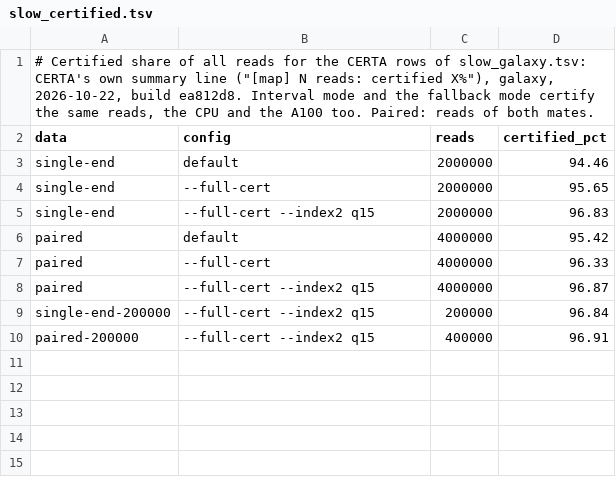
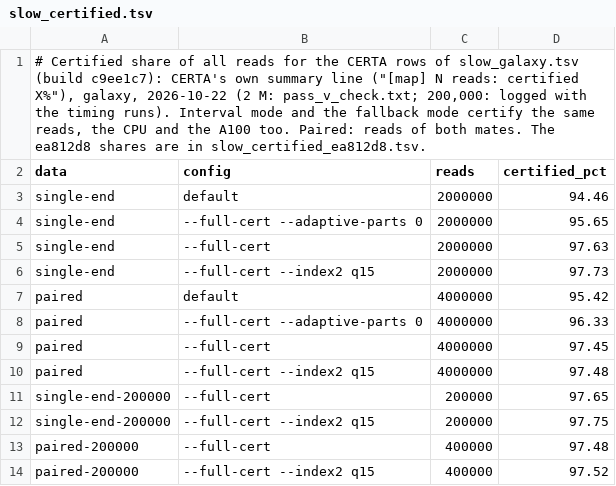
Before and after one commit to d0bromir/algorithms, a TSV file: certa/bench/results/hg002_2026-10/slow_certified.tsv, drawn as a sheet.

```diff
--- a/certa/bench/results/hg002_2026-10/slow_certified.tsv
+++ b/certa/bench/results/hg002_2026-10/slow_certified.tsv
@@ -1,10 +1,14 @@
-# Certified share of all reads for the CERTA rows of slow_galaxy.tsv: CERTA's own summary line ("[map] N reads: certified X%"), galaxy, 2026-10-22, build ea812d8. Interval mode and the fallback mode certify the same reads, the CPU and the A100 too. Paired: reads of both mates.
+# Certified share of all reads for the CERTA rows of slow_galaxy.tsv (build c9ee1c7): CERTA's own summary line ("[map] N reads: certified X%"), galaxy, 2026-10-22 (2 M: pass_v_check.txt; 200,000: logged with the timing runs). Interval mode and the fallback mode certify the same reads, the CPU and the A100 too. Paired: reads of both mates. The ea812d8 shares are in slow_certified_ea812d8.tsv.
 data	config	reads	certified_pct
 single-end	default	2000000	94.46
-single-end	--full-cert	2000000	95.65
-single-end	--full-cert --index2 q15	2000000	96.83
+single-end	--full-cert --adaptive-parts 0	2000000	95.65
+single-end	--full-cert	2000000	97.63
+single-end	--full-cert --index2 q15	2000000	97.73
 paired	default	4000000	95.42
-paired	--full-cert	4000000	96.33
-paired	--full-cert --index2 q15	4000000	96.87
-single-end-200000	--full-cert --index2 q15	200000	96.84
-paired-200000	--full-cert --index2 q15	400000	96.91
+paired	--full-cert --adaptive-parts 0	4000000	96.33
+paired	--full-cert	4000000	97.45
+paired	--full-cert --index2 q15	4000000	97.48
+single-end-200000	--full-cert	200000	97.65
+single-end-200000	--full-cert --index2 q15	200000	97.75
+paired-200000	--full-cert	400000	97.48
+paired-200000	--full-cert --index2 q15	400000	97.52
```
Also changed, not shown: certa/bench/dashboard/data/slow_reliability.csv, certa/bench/dashboard/data/slow_speed.csv, 6 other files.
